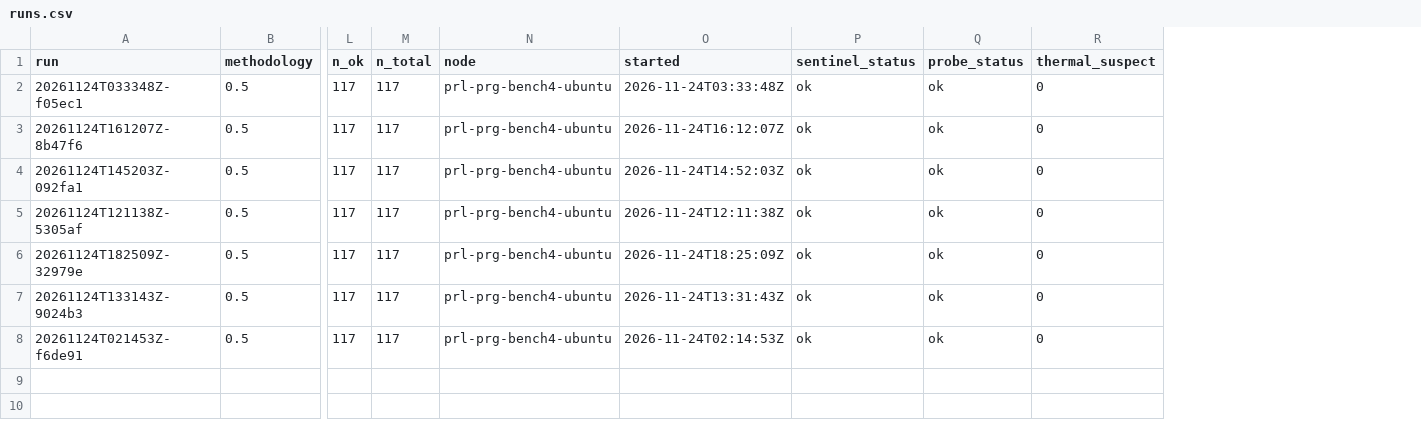
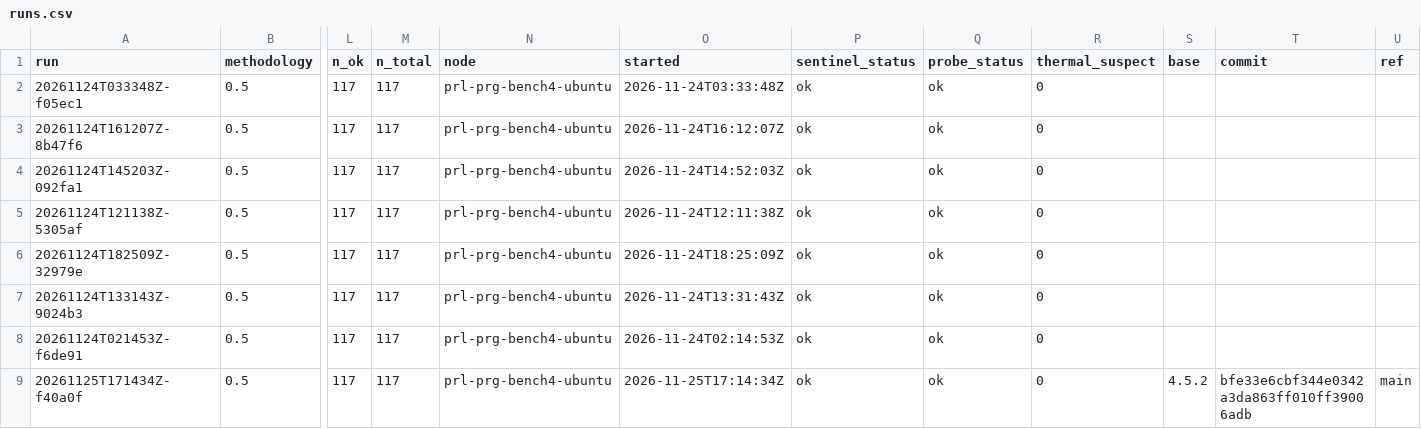
Before and after one commit to PRL-PRG/speedR-results, a CSV file: 0.5/index/runs.csv, drawn as a sheet; only a part is shown, gaps mark what is left out; rows hold the shown columns only; the diff names each change by its address in the sheet, - before the commit and + after, or states it on an @@ line.

```diff
--- a/0.5/index/runs.csv
+++ b/0.5/index/runs.csv
+column S (base), empty
+column T (commit), empty
+column U (ref), empty
+row 9: 20261125T171434Z-f40a0f | 0.5 | 117 | 117 | prl-prg-bench4-ubuntu | 2026-11-25T17:14:34Z | ok | ok | 0 | 4.5.2 | bfe33e6cbf344e0342a3da863ff010ff39006adb | main
```
Also changed, not shown: 0.5/index/machines.csv, 4 other files.
